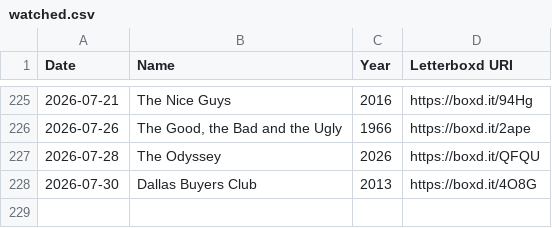
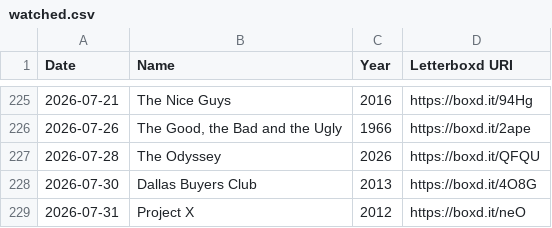
Before and after one commit to wilsoncooke1/wilsoncooke1.github.io, a CSV file: watched.csv, drawn as a sheet; only a part is shown, gaps mark what is left out.

Commit message:
Automated Letterboxd archive update

```diff
--- a/watched.csv
+++ b/watched.csv
@@ -228 +228,2 @@ Date,Name,Year,Letterboxd URI
 2026-07-30,Dallas Buyers Club,2013,https://boxd.it/4O8G
+2026-07-31,Project X,2012,https://boxd.it/neO
```
